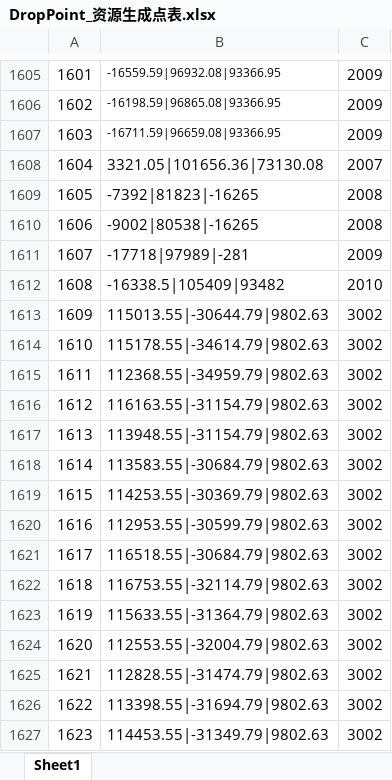
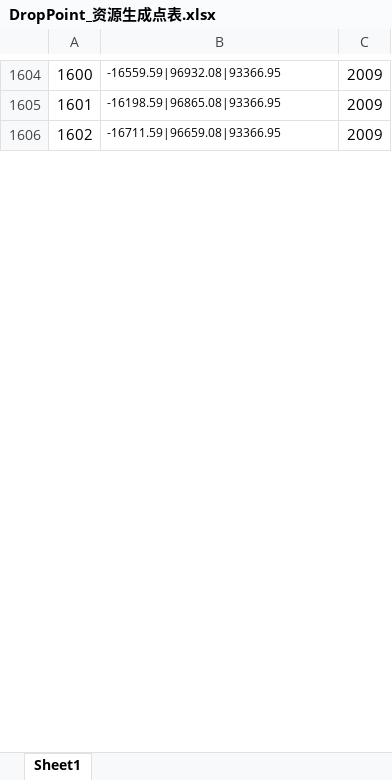
Before and after one commit to mobox-lab/dragonverse, an Excel workbook: pet-simulator/Excel/DropPoint_资源生成点表.xlsx, sheet Sheet1, drawn as a sheet; only a part is shown, gaps mark what is left out; values as stored, in another font and other column widths than the file's, no borders; removed rows and columns are numbered as before the commit, all else as after; the diff covers the shown part only; the diff names each change by its address in the sheet, - before the commit and + after, or states it on an @@ line.

```diff
--- a/pet-simulator/Excel/DropPoint_资源生成点表.xlsx (sheet Sheet1)
+++ b/pet-simulator/Excel/DropPoint_资源生成点表.xlsx (sheet Sheet1)
@@ column A renumbered between rows 1134 and 1610 @@
-row 1608: 1604 | 3321.05|101656.36|73130.08 | 2007
-row 1609: 1605 | -7392|81823|-16265 | 2008
-row 1610: 1606 | -9002|80538|-16265 | 2008
-row 1611: 1607 | -17718|97989|-281 | 2009
-row 1612: 1608 | -16338.5|105409|93482 | 2010
-row 1613: 1609 | 115013.55|-30644.79|9802.63 | 3002
-row 1614: 1610 | 115178.55|-34614.79|9802.63 | 3002
-row 1615: 1611 | 112368.55|-34959.79|9802.63 | 3002
-row 1616: 1612 | 116163.55|-31154.79|9802.63 | 3002
-row 1617: 1613 | 113948.55|-31154.79|9802.63 | 3002
-row 1618: 1614 | 113583.55|-30684.79|9802.63 | 3002
-row 1619: 1615 | 114253.55|-30369.79|9802.63 | 3002
-row 1620: 1616 | 112953.55|-30599.79|9802.63 | 3002
-row 1621: 1617 | 116518.55|-30684.79|9802.63 | 3002
-row 1622: 1618 | 116753.55|-32114.79|9802.63 | 3002
-row 1623: 1619 | 115633.55|-31364.79|9802.63 | 3002
-row 1624: 1620 | 112553.55|-32004.79|9802.63 | 3002
-row 1625: 1621 | 112828.55|-31474.79|9802.63 | 3002
-row 1626: 1622 | 113398.55|-31694.79|9802.63 | 3002
-row 1627: 1623 | 114453.55|-31349.79|9802.63 | 3002
```
Also changed, not shown: 2 added rows, 296 removed rows, 4 edited cells and cell formats elsewhere in this sheet, pet-simulator/Excel/SceneUnit_场景单位表.xlsx, 2 other files.
